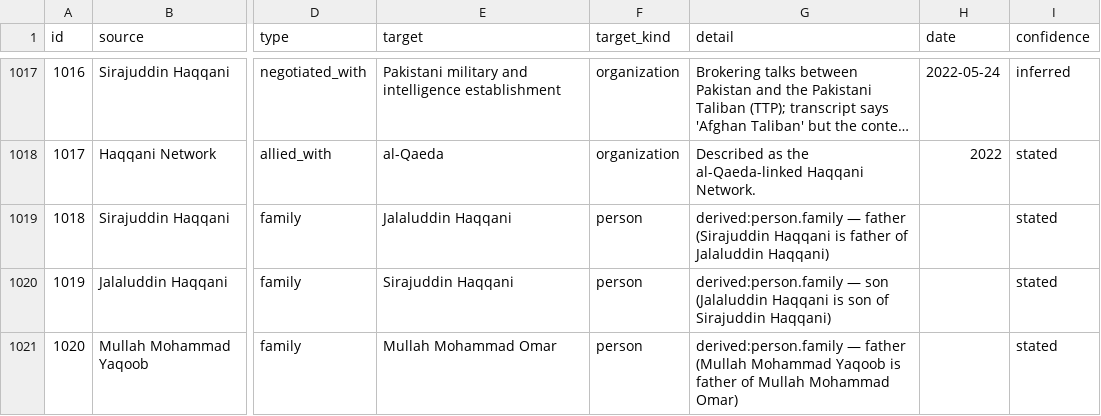
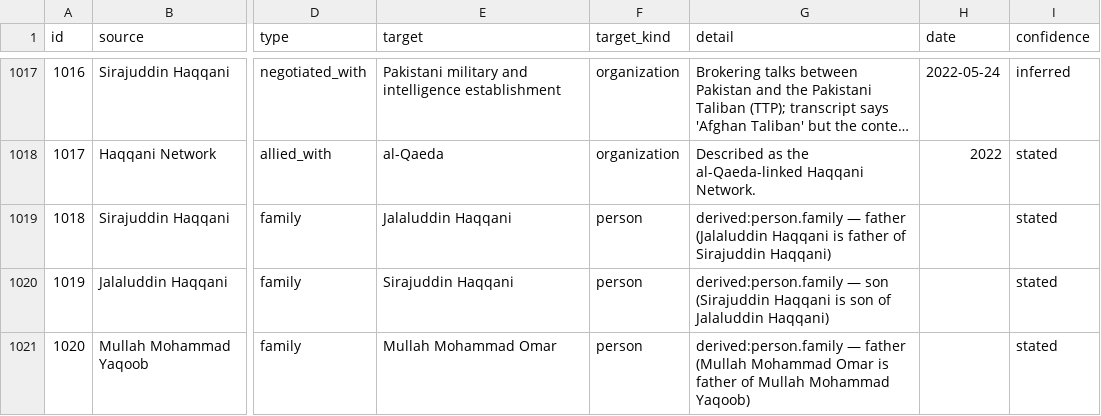
Before and after one commit to StephanieHall-cog/CT-Use-Case-AF-Pak, a CSV file: db/exports/relationships.csv, drawn as a sheet; only a part is shown, gaps mark what is left out; long unchanged cells end in …; the diff covers the shown part only; the diff names each change by its address in the sheet, - before the commit and + after, or states it on an @@ line.

```diff
--- a/db/exports/relationships.csv
+++ b/db/exports/relationships.csv
-G1019 (detail): …— father (Sirajuddin Haqqani is father of Jalaluddin Haqqani)
+G1019 (detail): …— father (Jalaluddin Haqqani is father of Sirajuddin Haqqani)
-G1020 (detail): …— son (Jalaluddin Haqqani is son of Sirajuddin Haqqani)
+G1020 (detail): …— son (Sirajuddin Haqqani is son of Jalaluddin Haqqani)
-G1021 (detail): …(Mullah Mohammad Yaqoob is father of Mullah Mohammad Omar)
+G1021 (detail): …(Mullah Mohammad Omar is father of Mullah Mohammad Yaqoob)
```
Also changed, not shown: 39 edited cells elsewhere in this file, 3 other files.
